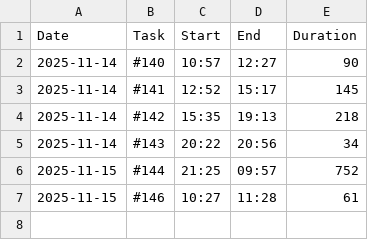
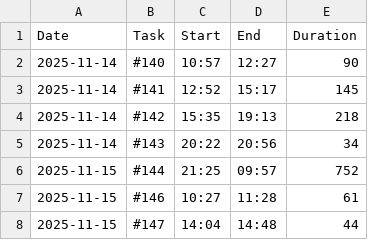
Before and after one commit to 0ui-labs/smart-youtube-bookmarks, a CSV file: time_tracking.csv, drawn as a sheet; the diff names each change by its address in the sheet, - before the commit and + after, or states it on an @@ line.

```diff
--- a/time_tracking.csv
+++ b/time_tracking.csv
+row 8: 2025-11-15 | #147 | 14:04 | 14:48 | 44
```
Also changed, not shown: 3 other files.
